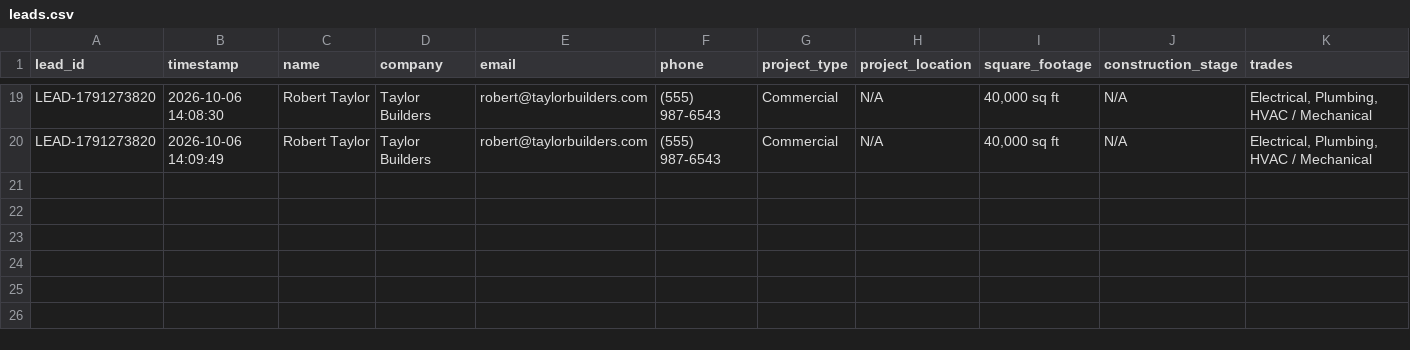
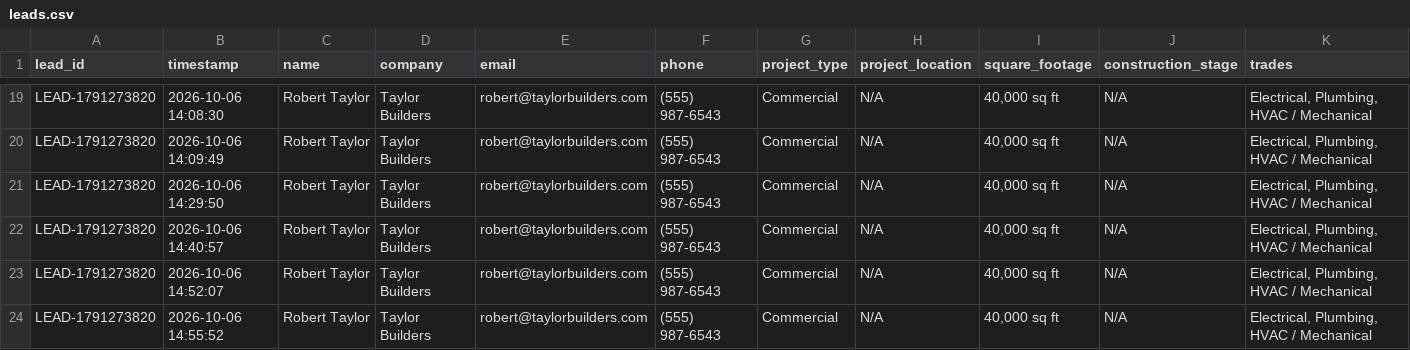
Before and after one commit to AbdulRehmamn/estimation-service-chatbot, a CSV file: data/leads.csv, drawn as a sheet; only a part is shown, gaps mark what is left out; rows hold the shown columns only; the diff names each change by its address in the sheet, - before the commit and + after, or states it on an @@ line.

```diff
--- a/data/leads.csv
+++ b/data/leads.csv
+row 21: LEAD-1791273820 | 2026-10-06 14:29:50 | Robert Taylor | Taylor Builders | robert@taylorbuilders.com | (555) 987-6543 | Commercial | N/A | 40,000 sq ft | N/A | Electrical, Plumbing, HVAC / Mechanical
+row 22: LEAD-1791273820 | 2026-10-06 14:40:57 | Robert Taylor | Taylor Builders | robert@taylorbuilders.com | (555) 987-6543 | Commercial | N/A | 40,000 sq ft | N/A | Electrical, Plumbing, HVAC / Mechanical
+row 23: LEAD-1791273820 | 2026-10-06 14:52:07 | Robert Taylor | Taylor Builders | robert@taylorbuilders.com | (555) 987-6543 | Commercial | N/A | 40,000 sq ft | N/A | Electrical, Plumbing, HVAC / Mechanical
+row 24: LEAD-1791273820 | 2026-10-06 14:55:52 | Robert Taylor | Taylor Builders | robert@taylorbuilders.com | (555) 987-6543 | Commercial | N/A | 40,000 sq ft | N/A | Electrical, Plumbing, HVAC / Mechanical
```
Also changed, not shown: 10 other files.
